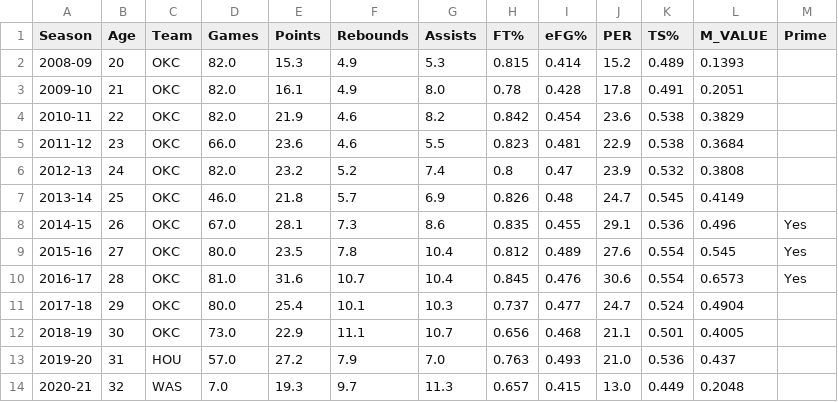
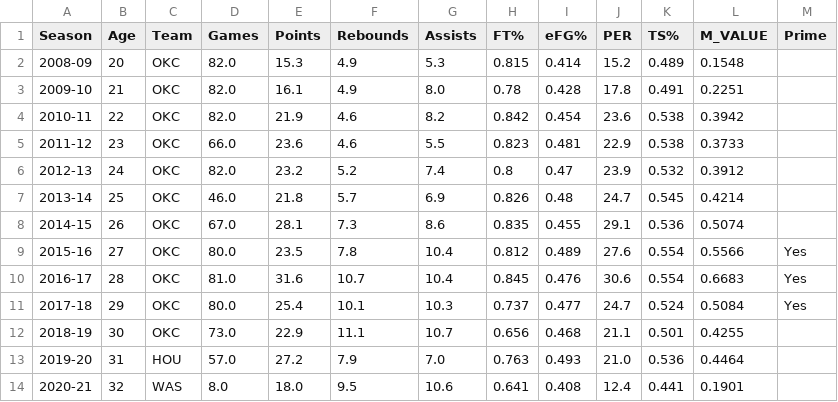
Before and after one commit to mikepatel/NBA-Prime, a CSV file: Primes/results/Russell Westbrook/Russell Westbrook_stats.csv, drawn as a sheet.

```diff
--- a/Primes/results/Russell Westbrook/Russell Westbrook_stats.csv
+++ b/Primes/results/Russell Westbrook/Russell Westbrook_stats.csv
@@ -1,14 +1,14 @@
 Season,Age,Team,Games,Points,Rebounds,Assists,FT%,eFG%,PER,TS%,M_VALUE,Prime
-2008-09,20,OKC,82.0,15.3,4.9,5.3,0.815,0.414,15.2,0.489,0.1393,
-2009-10,21,OKC,82.0,16.1,4.9,8.0,0.78,0.428,17.8,0.491,0.2051,
-2010-11,22,OKC,82.0,21.9,4.6,8.2,0.842,0.454,23.6,0.538,0.3829,
-2011-12,23,OKC,66.0,23.6,4.6,5.5,0.823,0.481,22.9,0.538,0.3684,
-2012-13,24,OKC,82.0,23.2,5.2,7.4,0.8,0.47,23.9,0.532,0.3808,
-2013-14,25,OKC,46.0,21.8,5.7,6.9,0.826,0.48,24.7,0.545,0.4149,
-2014-15,26,OKC,67.0,28.1,7.3,8.6,0.835,0.455,29.1,0.536,0.496,Yes
-2015-16,27,OKC,80.0,23.5,7.8,10.4,0.812,0.489,27.6,0.554,0.545,Yes
-2016-17,28,OKC,81.0,31.6,10.7,10.4,0.845,0.476,30.6,0.554,0.6573,Yes
-2017-18,29,OKC,80.0,25.4,10.1,10.3,0.737,0.477,24.7,0.524,0.4904,
-2018-19,30,OKC,73.0,22.9,11.1,10.7,0.656,0.468,21.1,0.501,0.4005,
-2019-20,31,HOU,57.0,27.2,7.9,7.0,0.763,0.493,21.0,0.536,0.437,
-2020-21,32,WAS,7.0,19.3,9.7,11.3,0.657,0.415,13.0,0.449,0.2048,
+2008-09,20,OKC,82.0,15.3,4.9,5.3,0.815,0.414,15.2,0.489,0.1548,
+2009-10,21,OKC,82.0,16.1,4.9,8.0,0.78,0.428,17.8,0.491,0.2251,
+2010-11,22,OKC,82.0,21.9,4.6,8.2,0.842,0.454,23.6,0.538,0.3942,
+2011-12,23,OKC,66.0,23.6,4.6,5.5,0.823,0.481,22.9,0.538,0.3733,
+2012-13,24,OKC,82.0,23.2,5.2,7.4,0.8,0.47,23.9,0.532,0.3912,
+2013-14,25,OKC,46.0,21.8,5.7,6.9,0.826,0.48,24.7,0.545,0.4214,
+2014-15,26,OKC,67.0,28.1,7.3,8.6,0.835,0.455,29.1,0.536,0.5074,
+2015-16,27,OKC,80.0,23.5,7.8,10.4,0.812,0.489,27.6,0.554,0.5566,Yes
+2016-17,28,OKC,81.0,31.6,10.7,10.4,0.845,0.476,30.6,0.554,0.6683,Yes
+2017-18,29,OKC,80.0,25.4,10.1,10.3,0.737,0.477,24.7,0.524,0.5084,Yes
+2018-19,30,OKC,73.0,22.9,11.1,10.7,0.656,0.468,21.1,0.501,0.4255,
+2019-20,31,HOU,57.0,27.2,7.9,7.0,0.763,0.493,21.0,0.536,0.4464,
+2020-21,32,WAS,8.0,18.0,9.5,10.6,0.641,0.408,12.4,0.441,0.1901,
```
Also changed, not shown: Primes/results/Anthony Davis/Anthony Davis_stats.csv, Primes/results/Chris Paul/Chris Paul_prime.csv, 15 other files.
